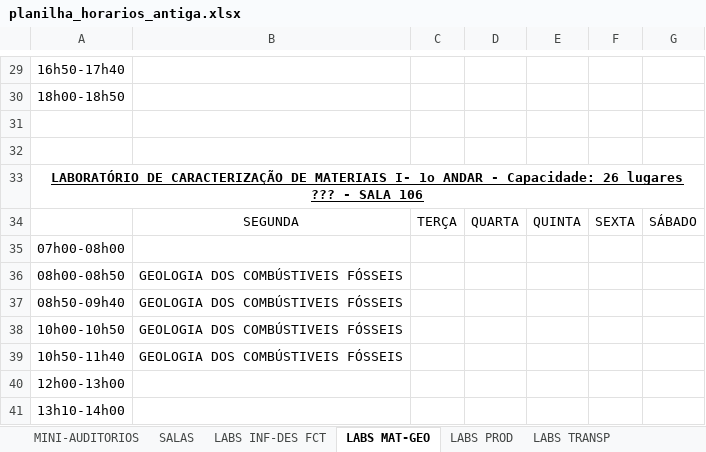
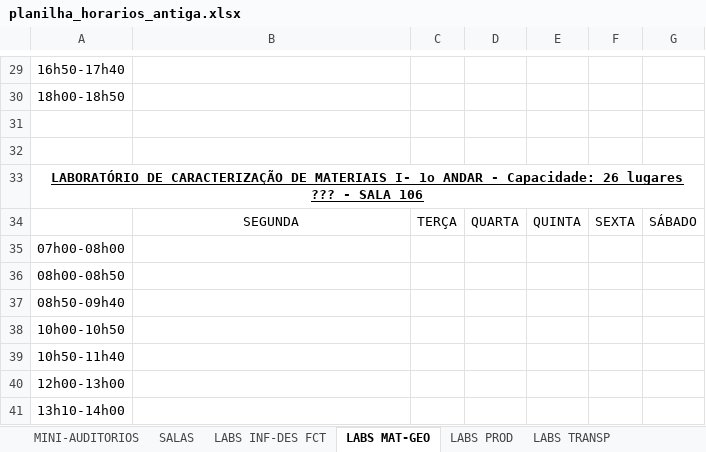
Before and after one commit to ti-fct/horariosFCT, an Excel workbook: utils/planilha_horarios_antiga.xlsx, sheet LABS MAT-GEO, drawn as a sheet; only a part is shown, gaps mark what is left out; values as stored, in another font and other column widths than the file's, no borders; charts and pictures not drawn; the diff covers the shown part only; the diff names each change by its address in the sheet, - before the commit and + after, or states it on an @@ line.

```diff
--- a/utils/planilha_horarios_antiga.xlsx (sheet LABS MAT-GEO)
+++ b/utils/planilha_horarios_antiga.xlsx (sheet LABS MAT-GEO)
-B36:B39: GEOLOGIA DOS COMBÚSTIVEIS FÓSSEIS
+B36:B39: (empty)
```
Also changed, not shown: 15 added rows, 15 removed rows and 2 edited cells elsewhere in this sheet, sheet SALAS, sheet LABS INF-DES FCT, sheet MINI-AUDITORIOS, sheet LABS TRANSP, sheet LABS PROD, 5 other files.
